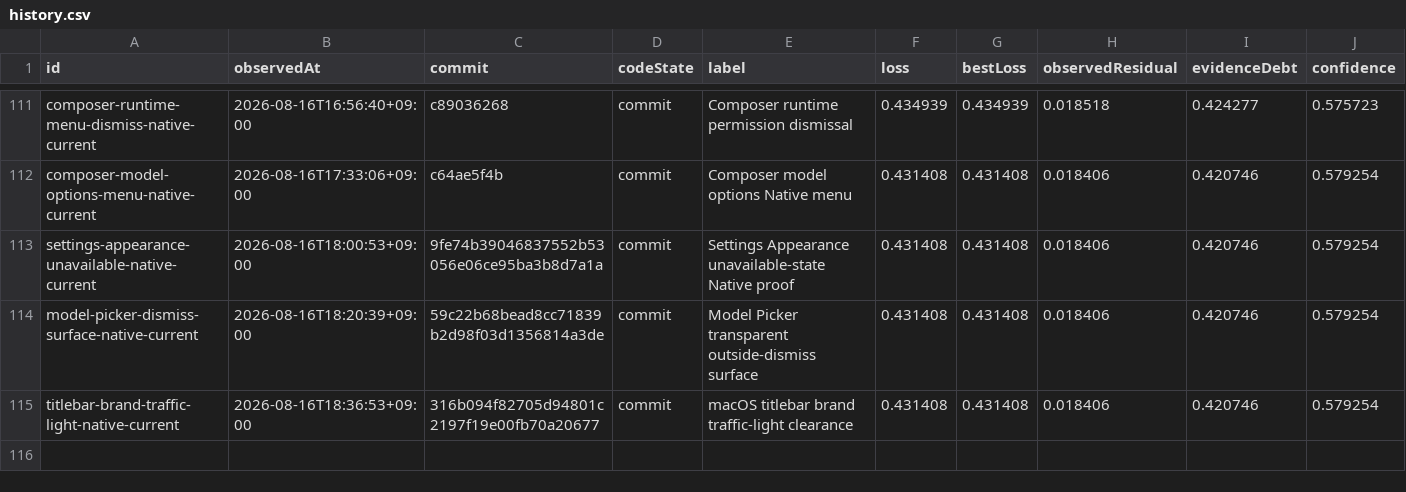
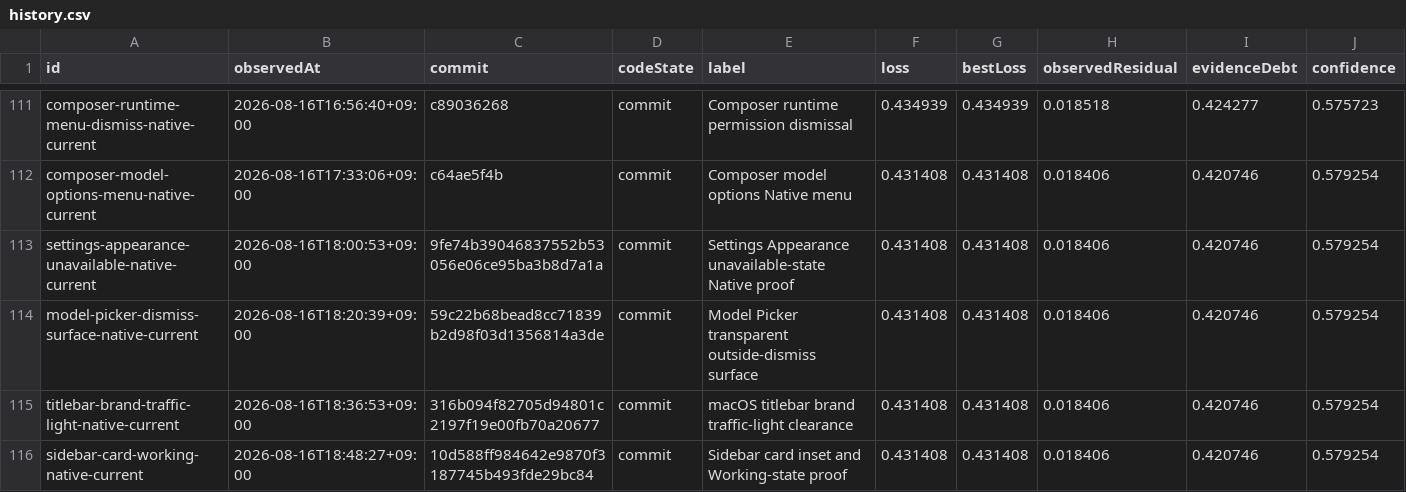
Before and after one commit to Huxpro/t3code-lynxtron, a CSV file: apps/lynxtron/reports/fidelity-loss/history.csv, drawn as a sheet; only a part is shown, gaps mark what is left out; rows hold the shown columns only; the diff names each change by its address in the sheet, - before the commit and + after, or states it on an @@ line.

```diff
--- a/apps/lynxtron/reports/fidelity-loss/history.csv
+++ b/apps/lynxtron/reports/fidelity-loss/history.csv
+row 116: sidebar-card-working-native-current | 2026-08-16T18:48:27+09:00 | 10d588ff984642e9870f3187745b493fde29bc84 | commit | Sidebar card inset and Working-state proof | 0.431408 | 0.431408 | 0.018406 | 0.420746 | 0.579254
```
Also changed, not shown: apps/lynxtron/reports/fidelity-loss/commit-attribution.csv, 2 other files.
